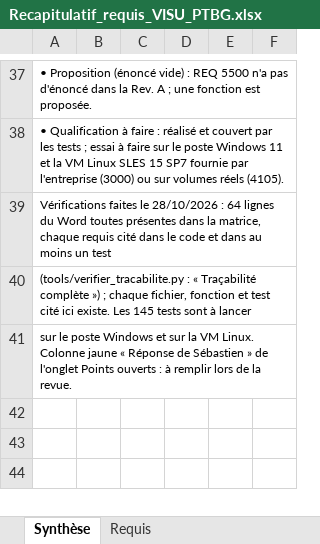
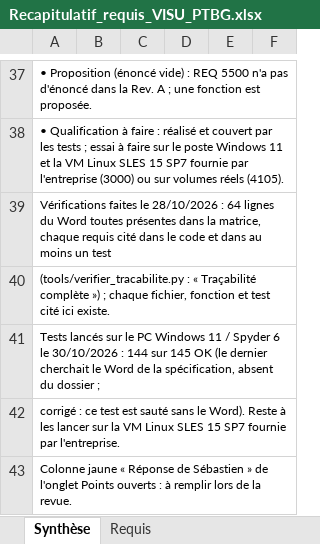
Before and after one commit to mezzine967-lang/arabelle, an Excel workbook: docs/recapitulatif/Recapitulatif_requis_VISU_PTBG.xlsx, sheet Synthèse, drawn as a sheet; only a part is shown, gaps mark what is left out; values as stored, in another font and other column widths than the file's, no borders; the diff names each change by its address in the sheet, - before the commit and + after, or states it on an @@ line.

```diff
--- a/docs/recapitulatif/Recapitulatif_requis_VISU_PTBG.xlsx (sheet Synthèse)
+++ b/docs/recapitulatif/Recapitulatif_requis_VISU_PTBG.xlsx (sheet Synthèse)
-A40: …ici existe. Les 145 tests sont à lancer
+A40: …ici existe.
-A41: sur le poste Windows et sur la VM Linux. Colonne jaune « Réponse de Sébastien » de l'onglet Points ouverts : à remplir lors de la revue.
+A41: Tests lancés sur le PC Windows 11 / Spyder 6 le 30/10/2026 : 144 sur 145 OK (le dernier cherchait le Word de la spécification, absent du dossier ;
+row 42: corrigé : ce test est sauté sans le Word). Reste à les lancer sur la VM Linux SLES 15 SP7 fournie par l'entreprise.
+row 43: Colonne jaune « Réponse de Sébastien » de l'onglet Points ouverts : à remplir lors de la revue.
```
Also changed, not shown: sheet Commentaires Sébastien, sheet Programmes, sheet Tests, docs/recapitulatif/Dependances_versions_VISU_PTBG.xlsx, 8 other files.
